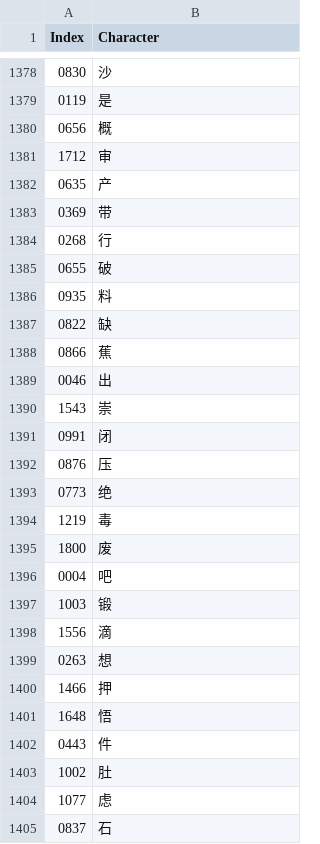
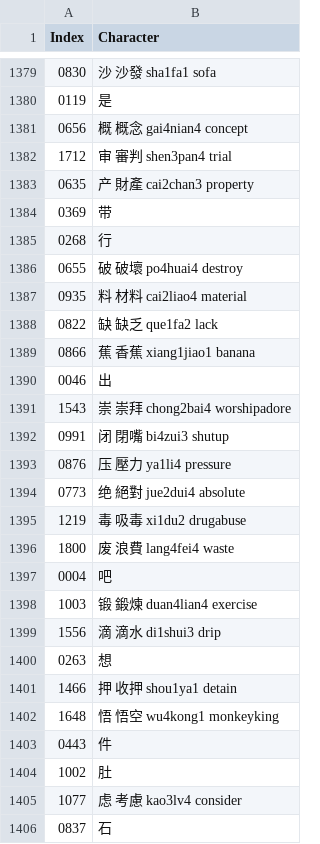
Before and after one commit to oetia/new-hsk-csv, a CSV file: data/sets/main.csv, drawn as a sheet; only a part is shown, gaps mark what is left out; the diff covers the shown part only.

```diff
--- a/data/sets/main.csv
+++ b/data/sets/main.csv
@@ -1378,28 +1379,28 @@ Index,Character
-0830,沙
+0830,沙 沙發 sha1fa1 sofa
 0119,是
-0656,概
-1712,审
-0635,产
+0656,概 概念 gai4nian4 concept
+1712,审 審判 shen3pan4 trial
+0635,产 財產 cai2chan3 property
 0369,带
 0268,行
-0655,破
-0935,料
-0822,缺
-0866,蕉
+0655,破 破壞 po4huai4 destroy
+0935,料 材料 cai2liao4 material
+0822,缺 缺乏 que1fa2 lack
+0866,蕉 香蕉 xiang1jiao1 banana
 0046,出
-1543,崇
-0991,闭
-0876,压
-0773,绝
-1219,毒
-1800,废
+1543,崇 崇拜 chong2bai4 worshipadore
+0991,闭 閉嘴 bi4zui3 shutup
+0876,压 壓力 ya1li4 pressure
+0773,绝 絕對 jue2dui4 absolute
+1219,毒 吸毒 xi1du2 drugabuse
+1800,废 浪費 lang4fei4 waste
 0004,吧
-1003,锻
-1556,滴
+1003,锻 鍛煉 duan4lian4 exercise
+1556,滴 滴水 di1shui3 drip
 0263,想
-1466,押
-1648,悟
+1466,押 收押 shou1ya1 detain
+1648,悟 悟空 wu4kong1 monkeyking
 0443,件
 1002,肚
-1077,虑
+1077,虑 考慮 kao3lv4 consider
 0837,石
```
Also changed, not shown: 4 added rows, 1 removed row and 37 edited cells elsewhere in this file.
